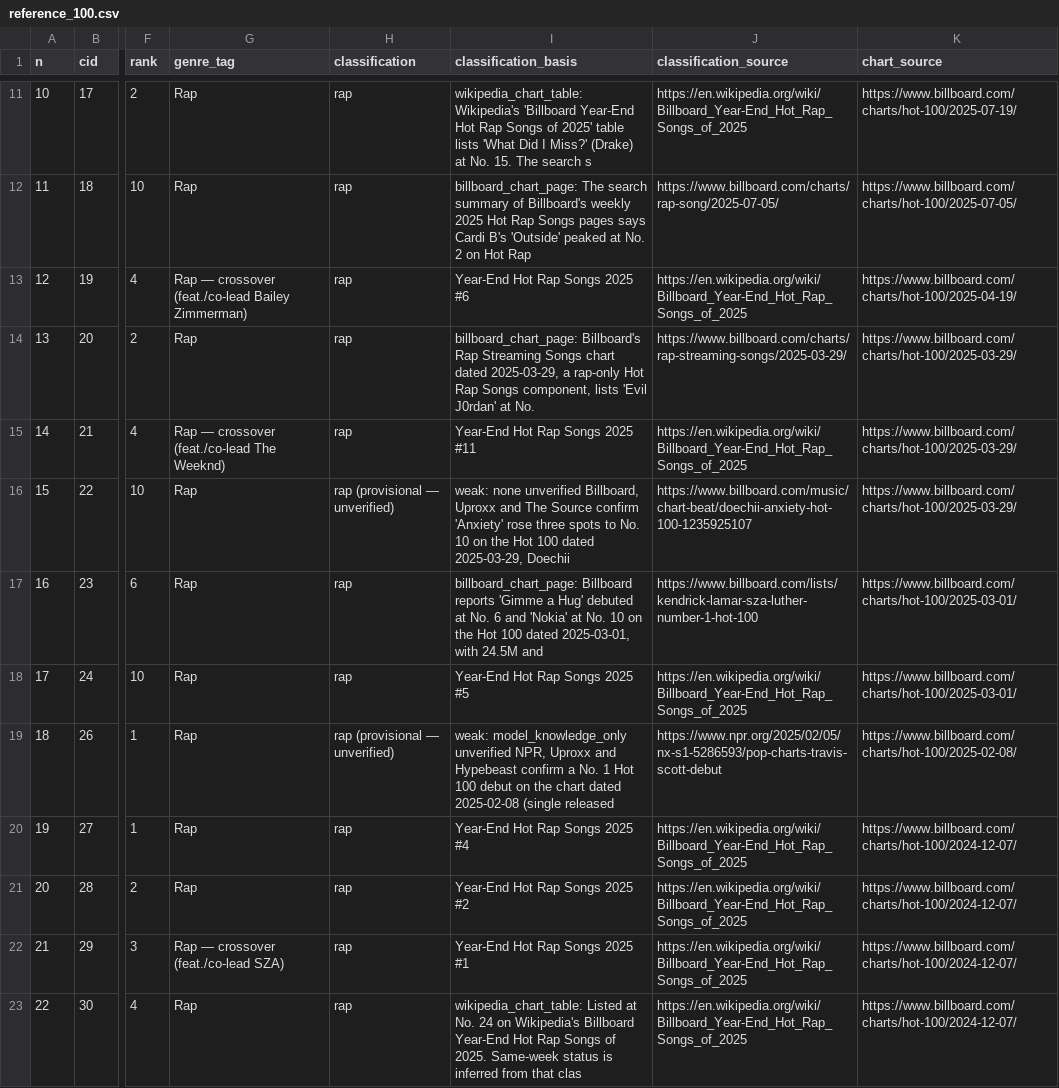
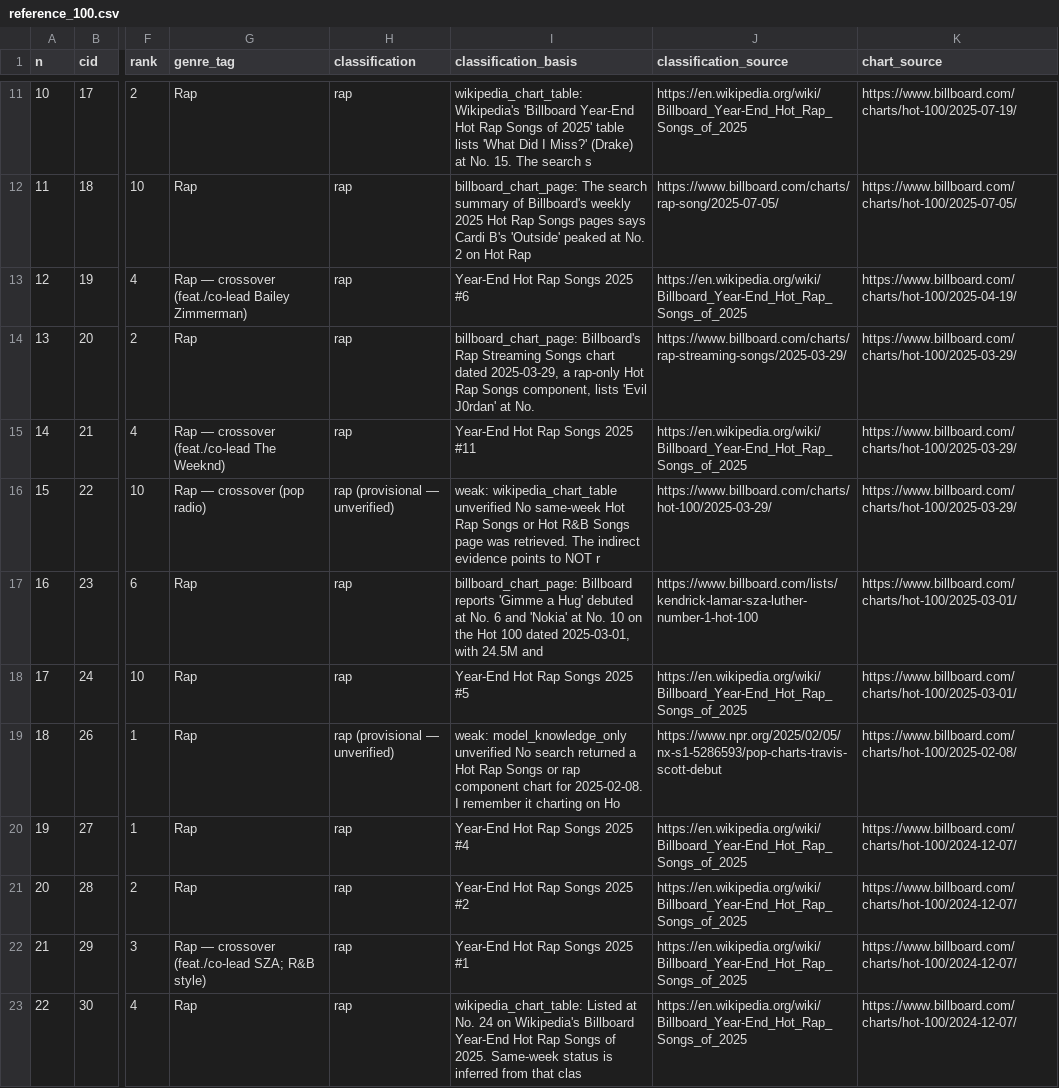
Before and after one commit to kingproton/app-policies, a CSV file: rap-top10-study/data/reference_100.csv, drawn as a sheet; only a part is shown, gaps mark what is left out; the diff covers the shown part only; the diff names each change by its address in the sheet, - before the commit and + after, or states it on an @@ line.

```diff
--- a/rap-top10-study/data/reference_100.csv
+++ b/rap-top10-study/data/reference_100.csv
-G16 (genre_tag): Rap
+G16 (genre_tag): Rap — crossover (pop radio)
-I16 (classification_basis): weak: none unverified Billboard, Uproxx and The Source confirm 'Anxiety' rose three spots to No. 10 on the Hot 100 dated 2025-03-29, Doechii
+I16 (classification_basis): weak: wikipedia_chart_table unverified No same-week Hot Rap Songs or Hot R&B Songs page was retrieved. The indirect evidence points to NOT r
-J16 (classification_source): https://www.billboard.com/music/chart-beat/doechii-anxiety-hot-100-1235925107
+J16 (classification_source): https://www.billboard.com/charts/hot-100/2025-03-29/
-I19 (classification_basis): …model_knowledge_only unverified NPR, Uproxx and Hypebeast confirm a No. 1 Hot 100 debut on the chart dated 2025-02-08 (single released
+I19 (classification_basis): …model_knowledge_only unverified No search returned a Hot Rap Songs or rap component chart for 2025-02-08. I remember it charting on Ho
-G22 (genre_tag): Rap — crossover (feat./co-lead SZA)
+G22 (genre_tag): Rap — crossover (feat./co-lead SZA; R&B style)
```
Also changed, not shown: 3 added rows, 3 removed rows, 50 edited cells and row numbers in column A elsewhere in this file, 17 other files.
